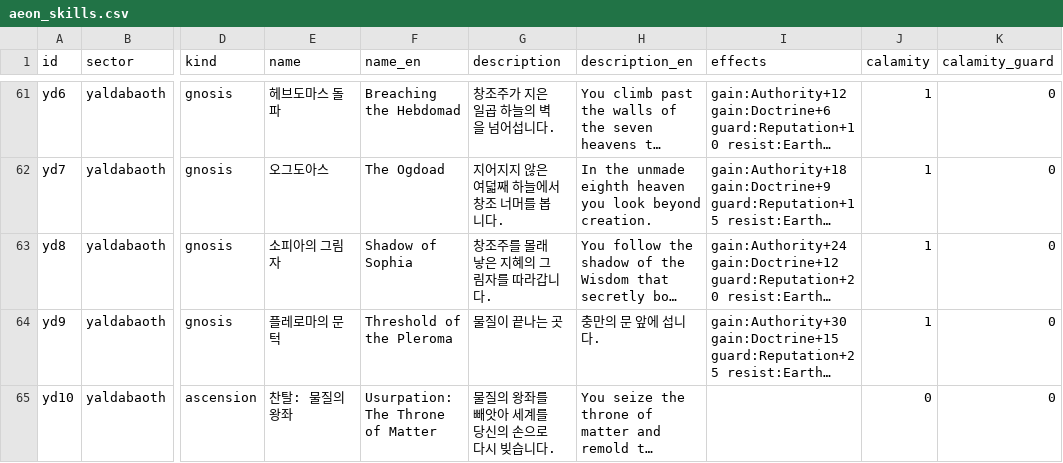
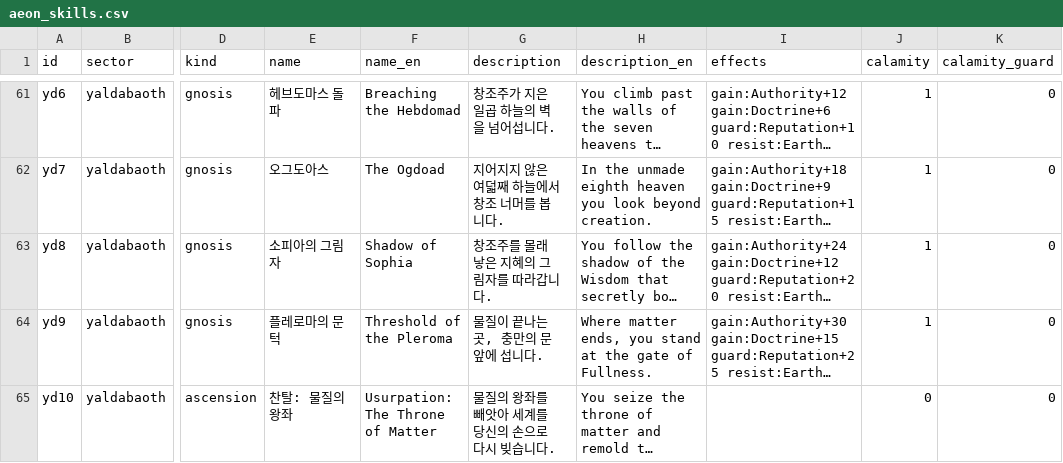
Before and after one commit to Semel-0421/XXXcult-simulator, a CSV file: Docs/eye/aeon_skills.csv, drawn as a sheet; only a part is shown, gaps mark what is left out; long unchanged cells end in …; the diff names each change by its address in the sheet, - before the commit and + after, or states it on an @@ line.

```diff
--- a/Docs/eye/aeon_skills.csv
+++ b/Docs/eye/aeon_skills.csv
-G64 (description): 물질이 끝나는 곳
+G64 (description): 물질이 끝나는 곳, 충만의 문 앞에 섭니다.
-H64 (description_en): 충만의 문 앞에 섭니다.
+H64 (description_en): Where matter ends, you stand at the gate of Fullness.
```
Also changed, not shown: 9 other files.
